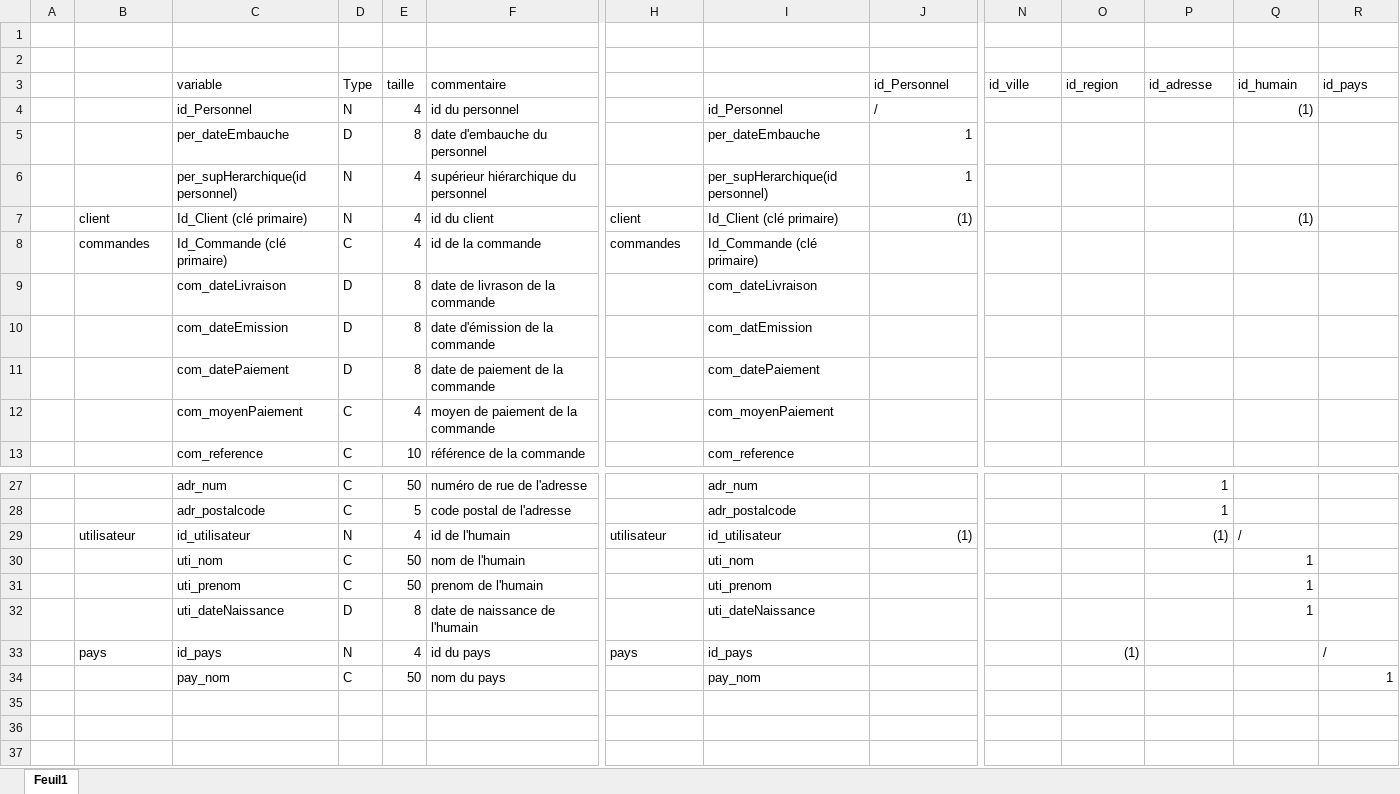
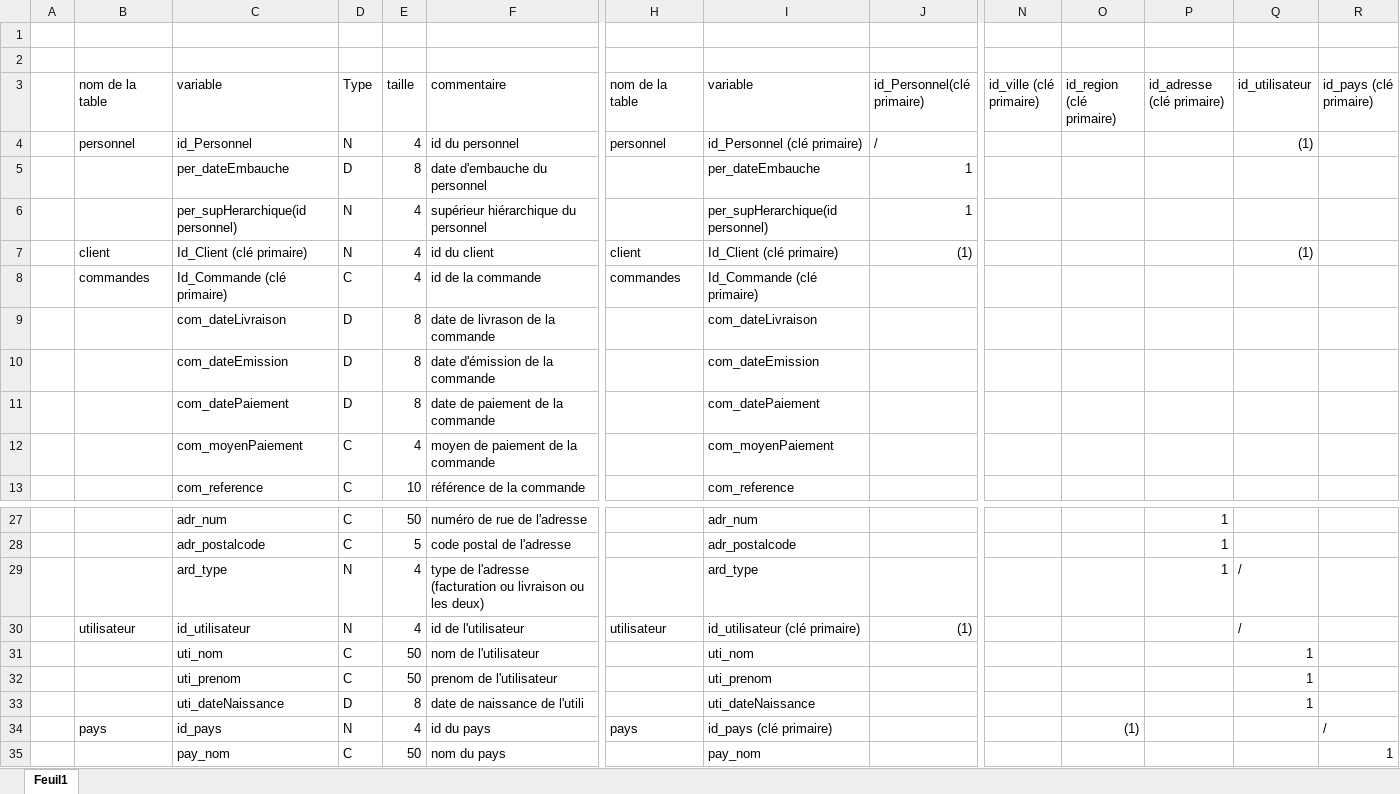
Before and after one commit to WillyCarlot/Bloc-POO, an Excel workbook: livrable 1/POO_dictionnaire_de_données.xlsx, sheet Feuil1, drawn as a sheet; only a part is shown, gaps mark what is left out; values as stored, in another font and other column widths than the file's, no cell formats; addresses are those after the commit; rows hold the shown columns only; the diff names each change by its address in the sheet, - before the commit and + after, or states it on an @@ line.

Commit message:
Update POO_dictionnaire_de_données.xlsx

```diff
--- a/livrable 1/POO_dictionnaire_de_données.xlsx (sheet Feuil1)
+++ b/livrable 1/POO_dictionnaire_de_données.xlsx (sheet Feuil1)
-B3: (empty)
+B3: nom de la table
-H3: (empty)
+H3: nom de la table
-I3: (empty)
+I3: variable
-J3: id_Personnel
+J3: id_Personnel(clé primaire)
-N3: id_ville
+N3: id_ville (clé primaire)
-O3: id_region
+O3: id_region (clé primaire)
-P3: id_adresse
+P3: id_adresse (clé primaire)
-Q3: id_humain
+Q3: id_utilisateur
-R3: id_pays
+R3: id_pays (clé primaire)
-B4 (nom de la table): (empty)
+B4 (nom de la table): personnel
-H4 (nom de la table): (empty)
+H4 (nom de la table): personnel
-I4 (variable): id_Personnel
+I4 (variable): id_Personnel (clé primaire)
-I10 (variable): com_datEmission
+I10 (variable): com_dateEmission
+row 29:  |  | ard_type | N | 4 | type de l'adresse (facturation ou livraison ou les deux) |  | ard_type |  |  |  | 1 | /
-F30 (commentaire): id de l'humain
+F30 (commentaire): id de l'utilisateur
-I30 (variable): id_utilisateur
+I30 (variable): id_utilisateur (clé primaire)
-P30 (id_adresse (clé primaire)): (1)
+P30 (id_adresse (clé primaire)): (empty)
-F31 (commentaire): nom de l'humain
+F31 (commentaire): nom de l'utilisateur
-F32 (commentaire): prenom de l'humain
+F32 (commentaire): prenom de l'utilisateur
-F33 (commentaire): date de naissance de l'humain
+F33 (commentaire): date de naissance de l'utili
-I34 (variable): id_pays
+I34 (variable): id_pays (clé primaire)
```
Also changed, not shown: cell formats.
